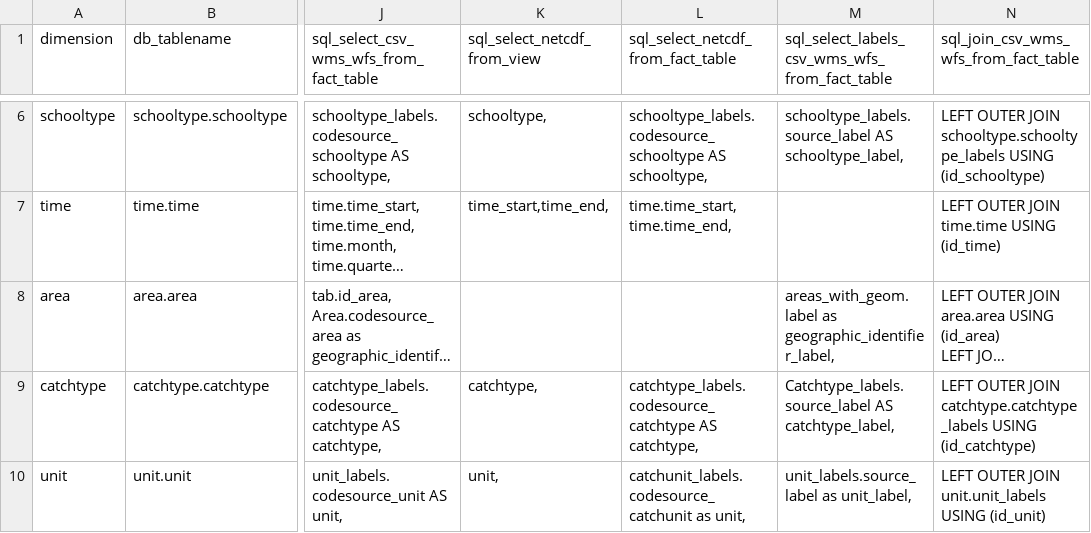
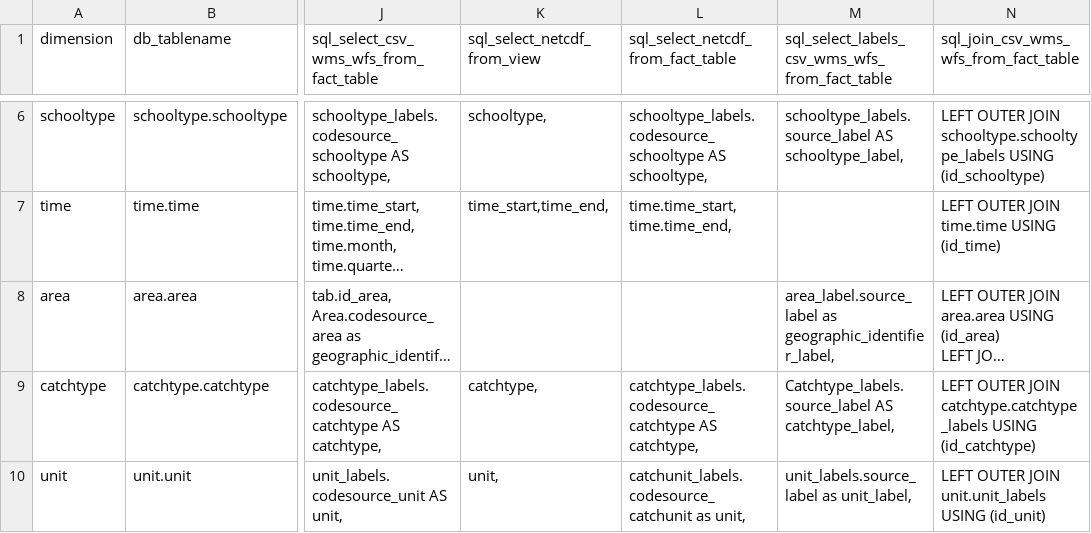
Before and after one commit to ptaconet/rtunaatlas, a CSV file: inst/extdata/db_dimensions_parameters.csv, drawn as a sheet; only a part is shown, gaps mark what is left out; long unchanged cells end in …; the diff names each change by its address in the sheet, - before the commit and + after, or states it on an @@ line.

Commit message:
comit

```diff
--- a/inst/extdata/db_dimensions_parameters.csv
+++ b/inst/extdata/db_dimensions_parameters.csv
-M8: areas_with_geom.label as geographic_identifier_label,
+M8: area_label.source_label as geographic_identifier_label,
```
